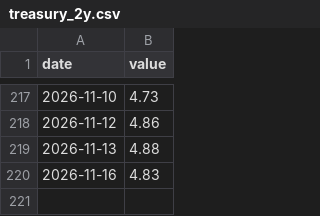
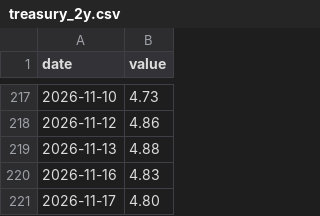
Before and after one commit to jesszeng0011-jpg/vortex-regime-monitor, a CSV file: data/treasury_2y.csv, drawn as a sheet; only a part is shown, gaps mark what is left out.

```diff
--- a/data/treasury_2y.csv
+++ b/data/treasury_2y.csv
@@ -220 +220,2 @@ date,value
 2026-11-16,4.83
+2026-11-17,4.80
```
Also changed, not shown: data/f_BAMLH0A0HYM2.csv, data/f_DGS2.csv, 19 other files.
